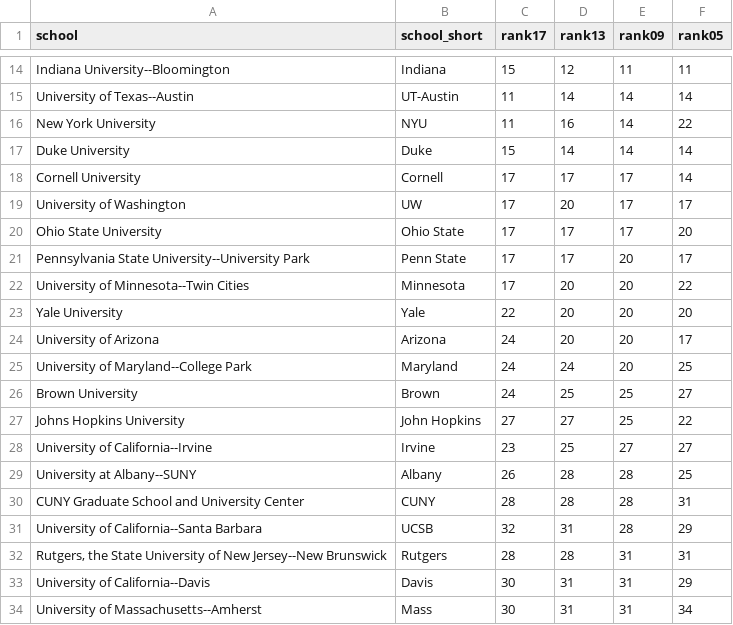
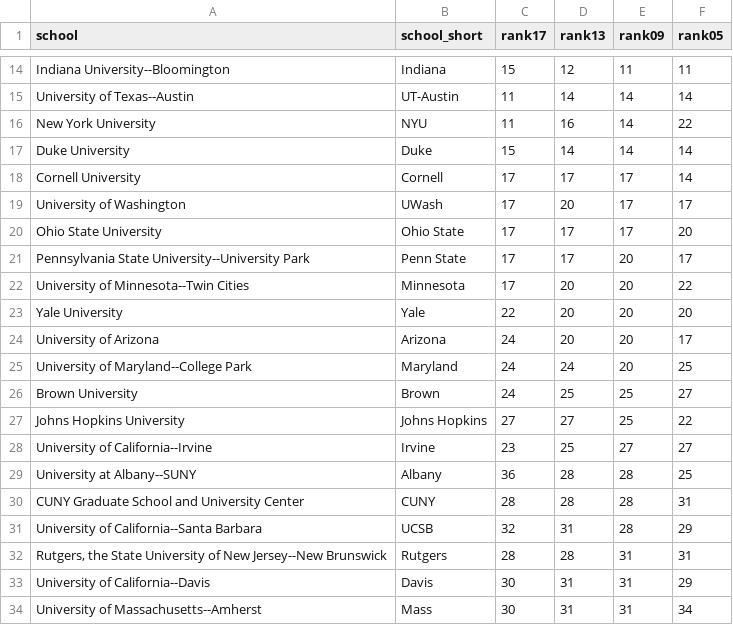
Before and after one commit to kelseygonzalez/website, a CSV file: content/visualization/2020-08-15-socranking/sociology_rankings.csv, drawn as a sheet; only a part is shown, gaps mark what is left out.

Commit message:
fix errors on socrankings

```diff
--- a/content/visualization/2020-08-15-socranking/sociology_rankings.csv
+++ b/content/visualization/2020-08-15-socranking/sociology_rankings.csv
@@ -18,3 +18,3 @@ Duke University,Duke,15,14,14,14
 Cornell University,Cornell,17,17,17,14
-University of Washington,UW,17,20,17,17
+University of Washington,UWash,17,20,17,17
 Ohio State University,Ohio State,17,17,17,20
@@ -26,5 +26,5 @@ University of Maryland--College Park,Maryland,24,24,20,25
 Brown University,Brown,24,25,25,27
-Johns Hopkins University,John Hopkins,27,27,25,22
+Johns Hopkins University,Johns Hopkins,27,27,25,22
 University of California--Irvine,Irvine,23,25,27,27
-University at Albany--SUNY,Albany,26,28,28,25
+University at Albany--SUNY,Albany,36,28,28,25
 CUNY Graduate School and University Center,CUNY,28,28,28,31
```
Also changed, not shown: 25 other files.
